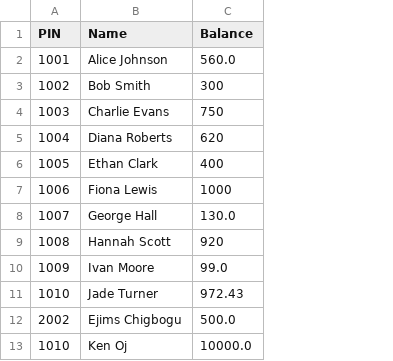
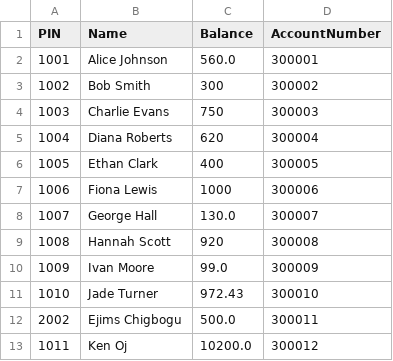
Before and after one commit to EjimsChigbogu/simple-atm-machine, a CSV file: users.csv, drawn as a sheet; the diff names each change by its address in the sheet, - before the commit and + after, or states it on an @@ line.

```diff
--- a/users.csv
+++ b/users.csv
+column D (AccountNumber), rows 2-13: 300001 | 300002 | 300003 | 300004 | 300005 | 300006 | 300007 | 300008 | 300009 | 300010 | 300011 | 300012
-A13 (PIN): 1010
+A13 (PIN): 1011
-C13 (Balance): 10000.0
+C13 (Balance): 10200.0
```
Also changed, not shown: 4 other files.
